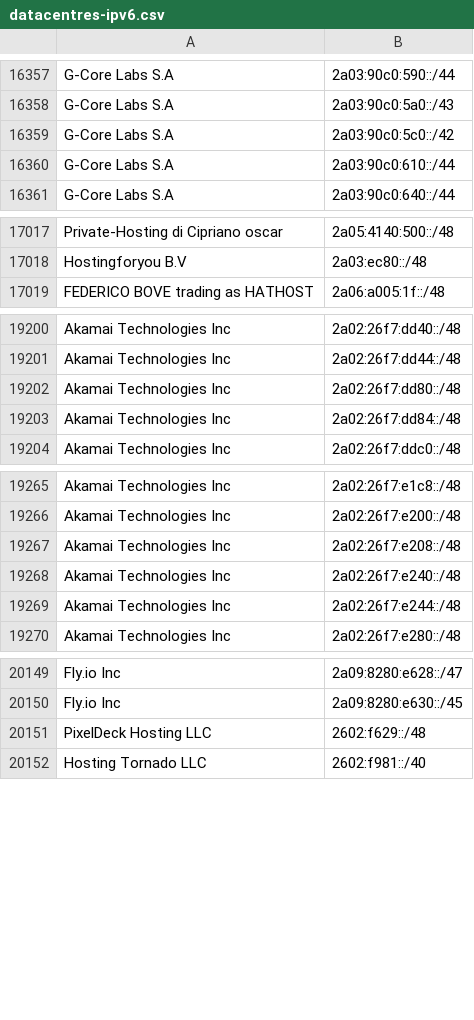
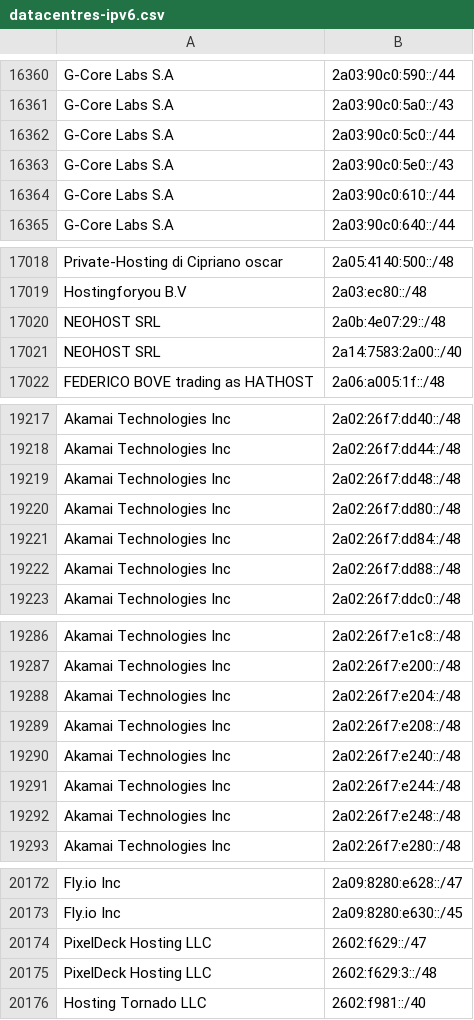
Before and after one commit to hexydec/ip-ranges, a CSV file: output/datacentres-ipv6.csv, drawn as a sheet; only a part is shown, gaps mark what is left out; addresses are those after the commit; the diff covers the shown part only; the diff names each change by its address in the sheet, - before the commit and + after, or states it on an @@ line.

```diff
--- a/output/datacentres-ipv6.csv
+++ b/output/datacentres-ipv6.csv
-B16362: 2a03:90c0:5c0::/42
+B16362: 2a03:90c0:5c0::/44
+row 16363: G-Core Labs S.A | 2a03:90c0:5e0::/43
+row 17020: NEOHOST SRL | 2a0b:4e07:29::/48
+row 17021: NEOHOST SRL | 2a14:7583:2a00::/40
+row 19219: Akamai Technologies Inc | 2a02:26f7:dd48::/48
+row 19222: Akamai Technologies Inc | 2a02:26f7:dd88::/48
+row 19288: Akamai Technologies Inc | 2a02:26f7:e204::/48
+row 19292: Akamai Technologies Inc | 2a02:26f7:e248::/48
+row 20174: PixelDeck Hosting LLC | 2602:f629::/47
-B20175: 2602:f629::/48
+B20175: 2602:f629:3::/48
```
Also changed, not shown: 27 added rows, 14 removed rows and 6 edited cells elsewhere in this file, 7 other files.
